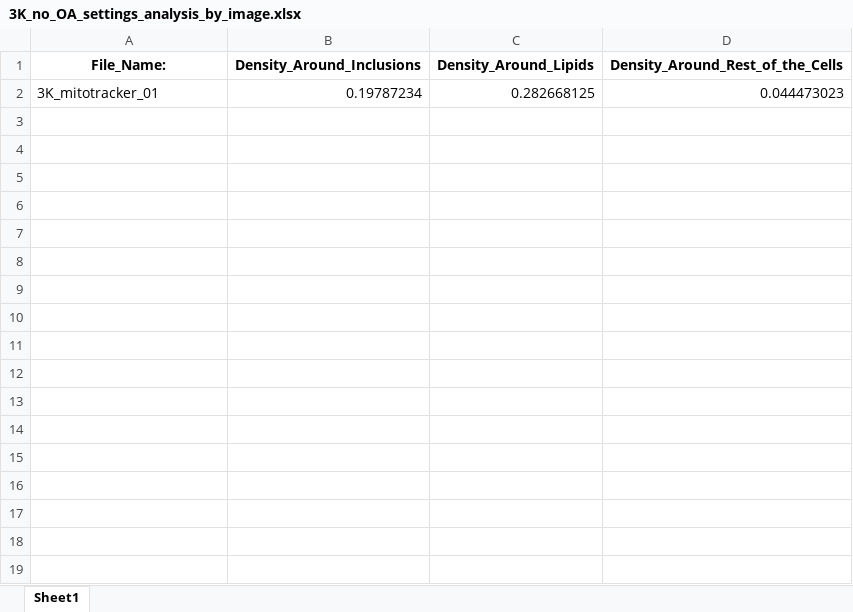
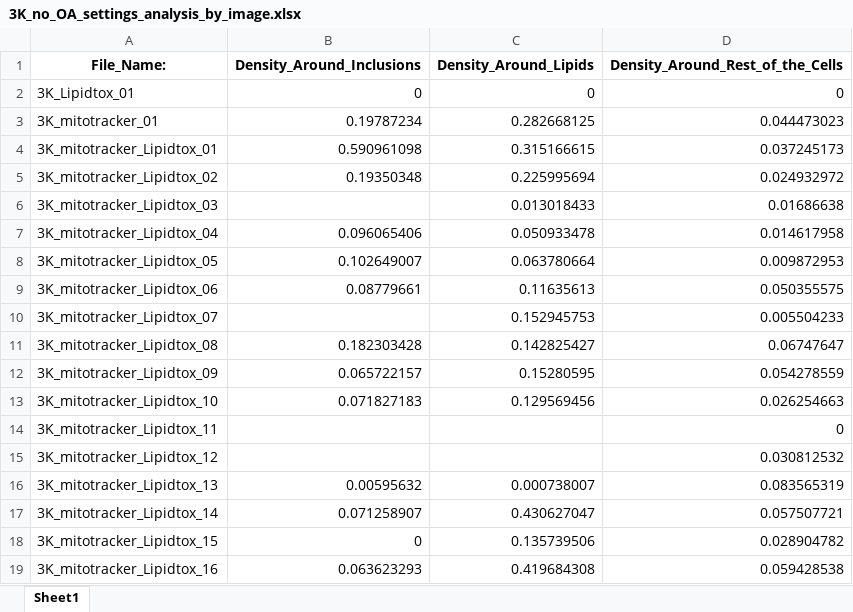
Before and after one commit to yiminghuang47/kara-lab, an Excel workbook: mitochondria distance/010725_mito_OA/3K_no_OA_settings_analysis_by_image.xlsx, sheet Sheet1, drawn as a sheet; values as stored, in another font and other column widths than the file's, no borders; the diff names each change by its address in the sheet, - before the commit and + after, or states it on an @@ line.

```diff
--- a/mitochondria distance/010725_mito_OA/3K_no_OA_settings_analysis_by_image.xlsx (sheet Sheet1)
+++ b/mitochondria distance/010725_mito_OA/3K_no_OA_settings_analysis_by_image.xlsx (sheet Sheet1)
+row 2: 3K_Lipidtox_01 | 0 | 0 | 0
+row 4: 3K_mitotracker_Lipidtox_01 | 0.590961098 | 0.315166615 | 0.037245173
+row 5: 3K_mitotracker_Lipidtox_02 | 0.19350348 | 0.225995694 | 0.024932972
+row 6: 3K_mitotracker_Lipidtox_03 |  | 0.013018433 | 0.01686638
+row 7: 3K_mitotracker_Lipidtox_04 | 0.096065406 | 0.050933478 | 0.014617958
+row 8: 3K_mitotracker_Lipidtox_05 | 0.102649007 | 0.063780664 | 0.009872953
+row 9: 3K_mitotracker_Lipidtox_06 | 0.08779661 | 0.11635613 | 0.050355575
+row 10: 3K_mitotracker_Lipidtox_07 |  | 0.152945753 | 0.005504233
+row 11: 3K_mitotracker_Lipidtox_08 | 0.182303428 | 0.142825427 | 0.06747647
+row 12: 3K_mitotracker_Lipidtox_09 | 0.065722157 | 0.15280595 | 0.054278559
+row 13: 3K_mitotracker_Lipidtox_10 | 0.071827183 | 0.129569456 | 0.026254663
+row 14: 3K_mitotracker_Lipidtox_11 |  |  | 0
+row 15: 3K_mitotracker_Lipidtox_12 |  |  | 0.030812532
+row 16: 3K_mitotracker_Lipidtox_13 | 0.00595632 | 0.000738007 | 0.083565319
+row 17: 3K_mitotracker_Lipidtox_14 | 0.071258907 | 0.430627047 | 0.057507721
+row 18: 3K_mitotracker_Lipidtox_15 | 0 | 0.135739506 | 0.028904782
+row 19: 3K_mitotracker_Lipidtox_16 | 0.063623293 | 0.419684308 | 0.059428538
```
Also changed, not shown: mitochondria distance/010725_mito_OA/1K new settings_analysis_by_image.xlsx, mitochondria distance/010725_mito_OA/wt_settings_analysis_by_image.xlsx, 19 other files.
